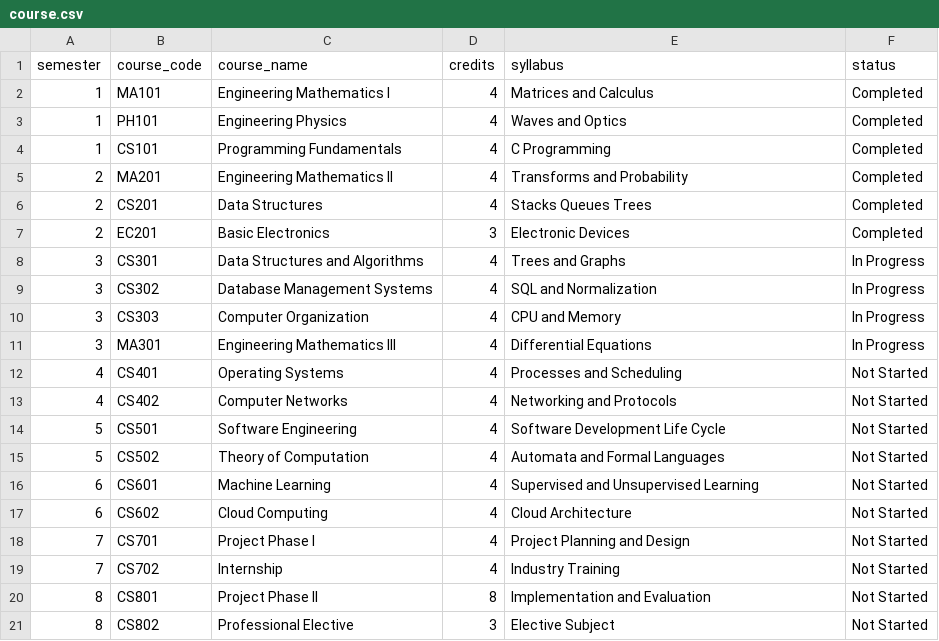
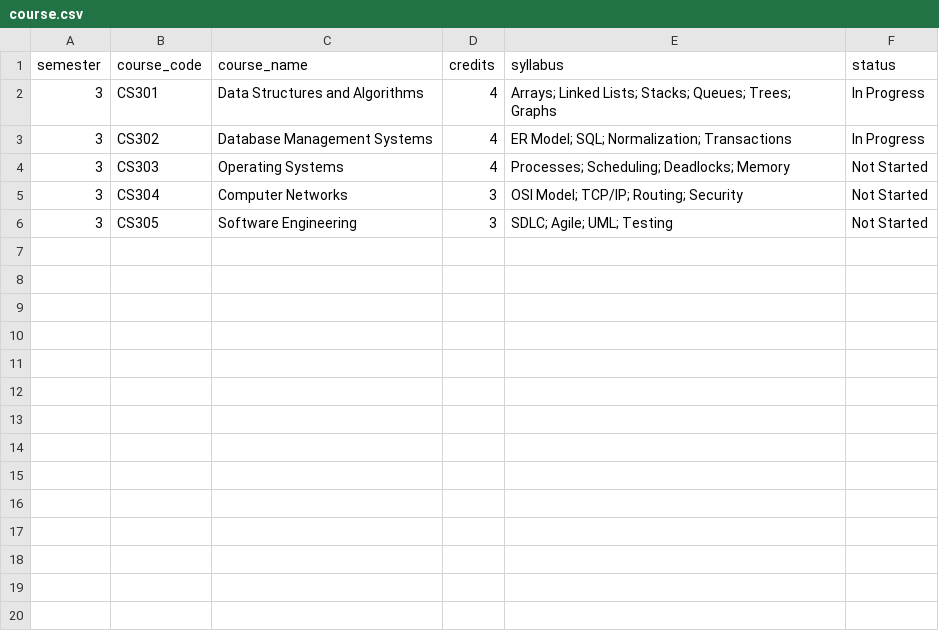
Before and after one commit to Sharanabasappa26/Engg-degree-os, a CSV file: Data/course.csv, drawn as a sheet.

Commit message:
Update completed project

```diff
--- a/Data/course.csv
+++ b/Data/course.csv
@@ -1,21 +1,6 @@
 semester,course_code,course_name,credits,syllabus,status
-1,MA101,Engineering Mathematics I,4,Matrices and Calculus,Completed
-1,PH101,Engineering Physics,4,Waves and Optics,Completed
-1,CS101,Programming Fundamentals,4,C Programming,Completed
-2,MA201,Engineering Mathematics II,4,Transforms and Probability,Completed
-2,CS201,Data Structures,4,Stacks Queues Trees,Completed
-2,EC201,Basic Electronics,3,Electronic Devices,Completed
-3,CS301,Data Structures and Algorithms,4,Trees and Graphs,In Progress
-3,CS302,Database Management Systems,4,SQL and Normalization,In Progress
-3,CS303,Computer Organization,4,CPU and Memory,In Progress
-3,MA301,Engineering Mathematics III,4,Differential Equations,In Progress
-4,CS401,Operating Systems,4,Processes and Scheduling,Not Started
-4,CS402,Computer Networks,4,Networking and Protocols,Not Started
-5,CS501,Software Engineering,4,Software Development Life Cycle,Not Started
-5,CS502,Theory of Computation,4,Automata and Formal Languages,Not Started
-6,CS601,Machine Learning,4,Supervised and Unsupervised Learning,Not Started
-6,CS602,Cloud Computing,4,Cloud Architecture,Not Started
-7,CS701,Project Phase I,4,Project Planning and Design,Not Started
-7,CS702,Internship,4,Industry Training,Not Started
-8,CS801,Project Phase II,8,Implementation and Evaluation,Not Started
-8,CS802,Professional Elective,3,Elective Subject,Not Started
+3,CS301,Data Structures and Algorithms,4,Arrays; Linked Lists; Stacks; Queues; Trees; Graphs,In Progress
+3,CS302,Database Management Systems,4,ER Model; SQL; Normalization; Transactions,In Progress
+3,CS303,Operating Systems,4,Processes; Scheduling; Deadlocks; Memory,Not Started
+3,CS304,Computer Networks,3,OSI Model; TCP/IP; Routing; Security,Not Started
+3,CS305,Software Engineering,3,SDLC; Agile; UML; Testing,Not Started
```
Also changed, not shown: Data/assessments.csv, Data/plan_checklist.csv, 6 other files.
